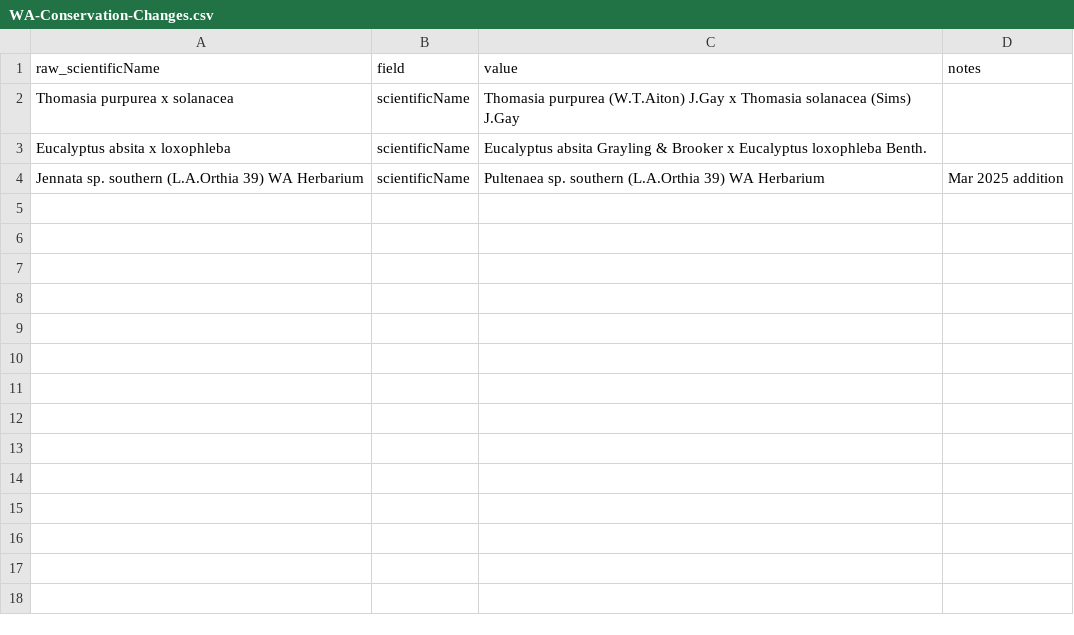
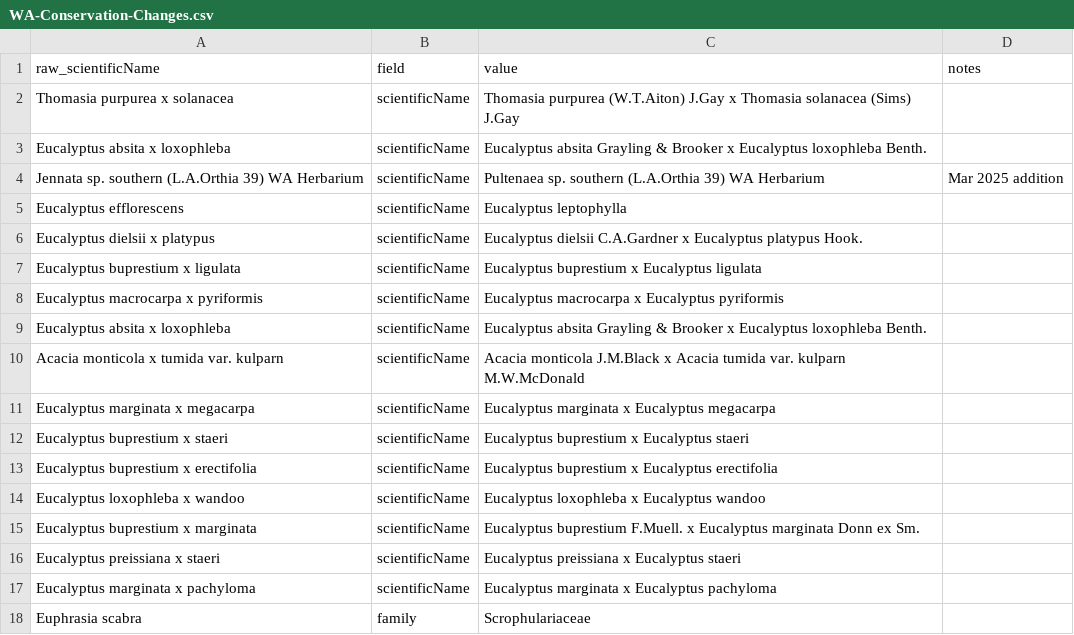
Before and after one commit to AtlasOfLivingAustralia/authoritative-lists, a CSV file: automated-processes/updateConservationSensitive/Changes/WA-Conservation-Changes.csv, drawn as a sheet.

Commit message:
Fix for over-eager removal of hybrids and other changes from the WA and NSW list, with an additional change to QLD for Blakella bloxsomei x Blakella citriodora to Corymbia bloxsomei x Corymbia citriodora

```diff
--- a/automated-processes/updateConservationSensitive/Changes/WA-Conservation-Changes.csv
+++ b/automated-processes/updateConservationSensitive/Changes/WA-Conservation-Changes.csv
@@ -4 +4,15 @@ Eucalyptus absita x loxophleba,scientificName,Eucalyptus absita Grayling & Brook
 Jennata sp. southern (L.A.Orthia 39) WA Herbarium,scientificName,Pultenaea sp. southern (L.A.Orthia 39) WA Herbarium,Mar 2025 addition
+Eucalyptus efflorescens,scientificName,Eucalyptus leptophylla,
+Eucalyptus dielsii x platypus,scientificName,Eucalyptus dielsii C.A.Gardner x Eucalyptus platypus Hook.,
+Eucalyptus buprestium x ligulata,scientificName,Eucalyptus buprestium x Eucalyptus ligulata,
+Eucalyptus macrocarpa x pyriformis,scientificName,Eucalyptus macrocarpa x Eucalyptus pyriformis,
+Eucalyptus absita x loxophleba,scientificName,Eucalyptus absita Grayling & Brooker x Eucalyptus loxophleba Benth.,
+Acacia monticola x tumida var. kulparn,scientificName,Acacia monticola J.M.Black x Acacia tumida var. kulparn M.W.McDonald,
+Eucalyptus marginata x megacarpa,scientificName,Eucalyptus marginata x Eucalyptus megacarpa,
+Eucalyptus buprestium x staeri,scientificName,Eucalyptus buprestium x Eucalyptus staeri,
+Eucalyptus buprestium x erectifolia,scientificName,Eucalyptus buprestium x Eucalyptus erectifolia,
+Eucalyptus loxophleba x wandoo,scientificName,Eucalyptus loxophleba x Eucalyptus wandoo,
+Eucalyptus buprestium x marginata,scientificName,Eucalyptus buprestium F.Muell. x Eucalyptus marginata Donn ex Sm.,
+Eucalyptus preissiana x staeri,scientificName,Eucalyptus preissiana x Eucalyptus staeri,
+Eucalyptus marginata x pachyloma,scientificName,Eucalyptus marginata x Eucalyptus pachyloma,
+Euphrasia scabra,family,Scrophulariaceae,
```
Also changed, not shown: automated-processes/updateConservationSensitive/Changes/QLD-Sensitive-Changes.csv, 1 other file.
